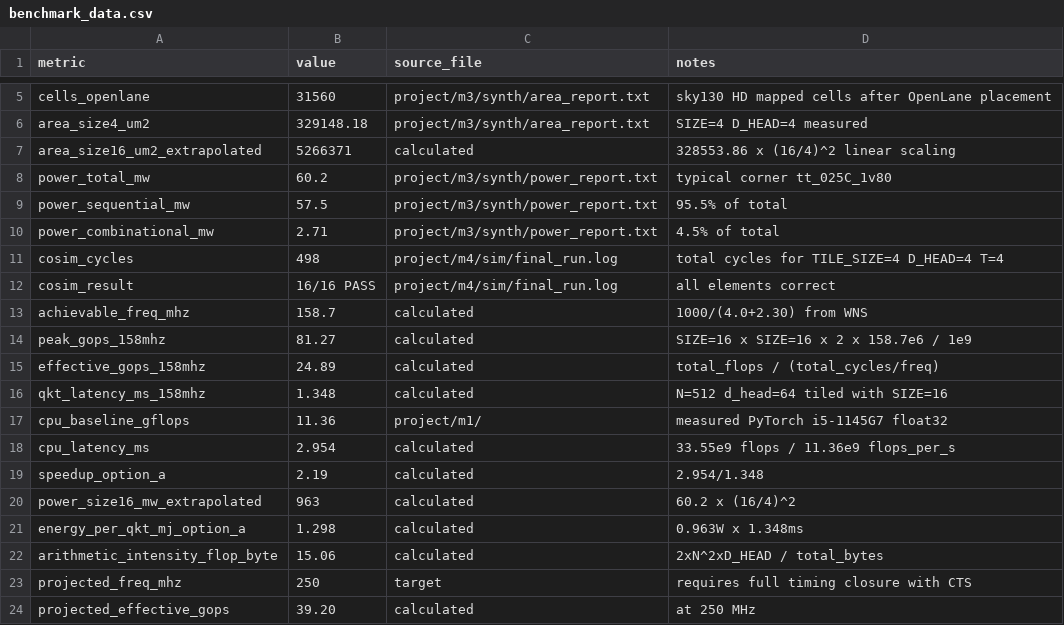
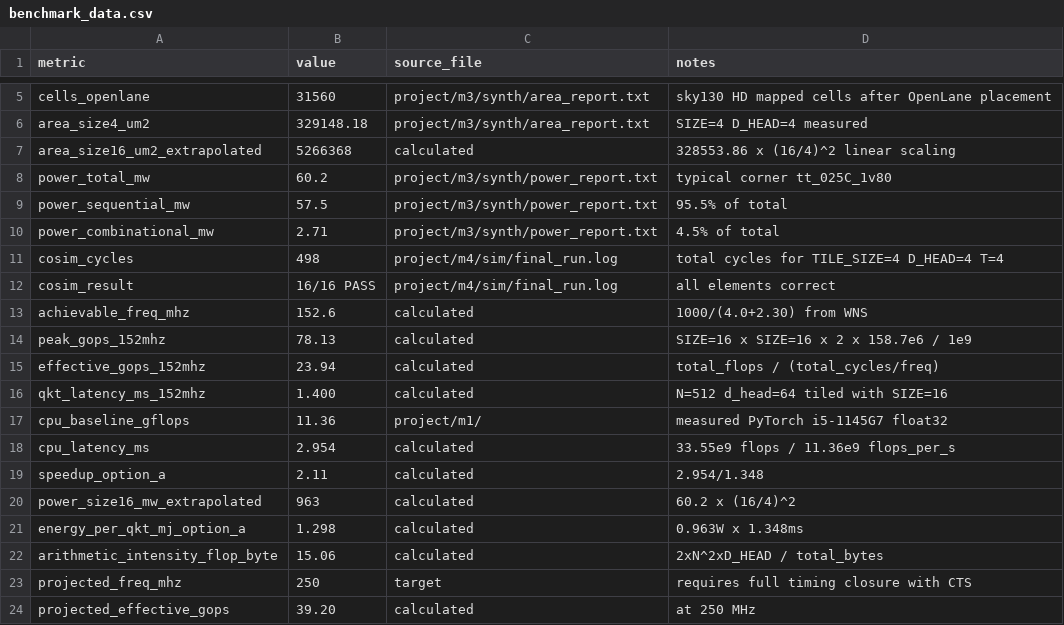
Before and after one commit to vamsireddysup/ECE510-H4AI, a CSV file: project/m4/bench/benchmark_data.csv, drawn as a sheet; only a part is shown, gaps mark what is left out.

Commit message:
m4: fix benchmark_data.csv with all fresh M4 numbers from logs

```diff
--- a/project/m4/bench/benchmark_data.csv
+++ b/project/m4/bench/benchmark_data.csv
@@ -6,3 +6,3 @@ cells_openlane,31560,project/m3/synth/area_report.txt,sky130 HD mapped cells aft
 area_size4_um2,329148.18,project/m3/synth/area_report.txt,SIZE=4 D_HEAD=4 measured
-area_size16_um2_extrapolated,5266371,calculated,328553.86 x (16/4)^2 linear scaling
+area_size16_um2_extrapolated,5266368,calculated,328553.86 x (16/4)^2 linear scaling
 power_total_mw,60.2,project/m3/synth/power_report.txt,typical corner tt_025C_1v80
@@ -12,9 +12,9 @@ cosim_cycles,498,project/m4/sim/final_run.log,total cycles for TILE_SIZE=4 D_HEA
 cosim_result,16/16 PASS,project/m4/sim/final_run.log,all elements correct
-achievable_freq_mhz,158.7,calculated,1000/(4.0+2.30) from WNS
-peak_gops_158mhz,81.27,calculated,SIZE=16 x SIZE=16 x 2 x 158.7e6 / 1e9
-effective_gops_158mhz,24.89,calculated,total_flops / (total_cycles/freq)
-qkt_latency_ms_158mhz,1.348,calculated,N=512 d_head=64 tiled with SIZE=16
+achievable_freq_mhz,152.6,calculated,1000/(4.0+2.30) from WNS
+peak_gops_152mhz,78.13,calculated,SIZE=16 x SIZE=16 x 2 x 158.7e6 / 1e9
+effective_gops_152mhz,23.94,calculated,total_flops / (total_cycles/freq)
+qkt_latency_ms_152mhz,1.400,calculated,N=512 d_head=64 tiled with SIZE=16
 cpu_baseline_gflops,11.36,project/m1/,measured PyTorch i5-1145G7 float32
 cpu_latency_ms,2.954,calculated,33.55e9 flops / 11.36e9 flops_per_s
-speedup_option_a,2.19,calculated,2.954/1.348
+speedup_option_a,2.11,calculated,2.954/1.348
 power_size16_mw_extrapolated,963,calculated,60.2 x (16/4)^2
```
